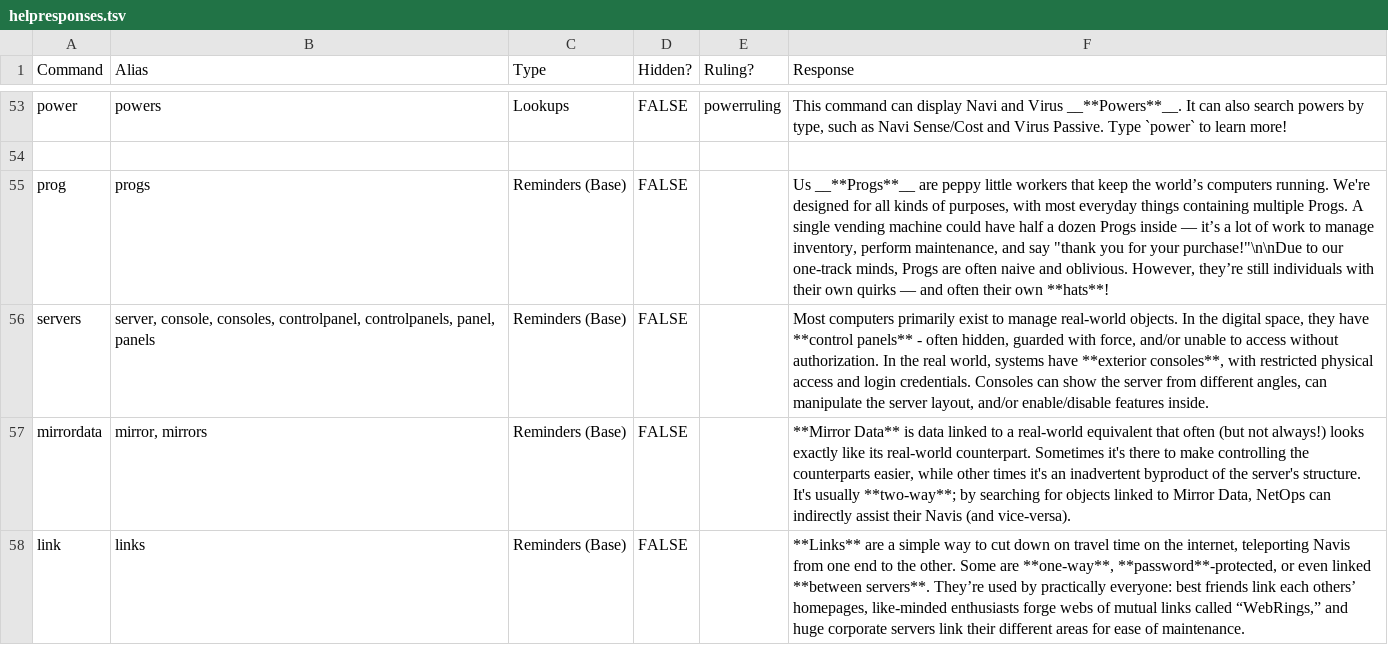
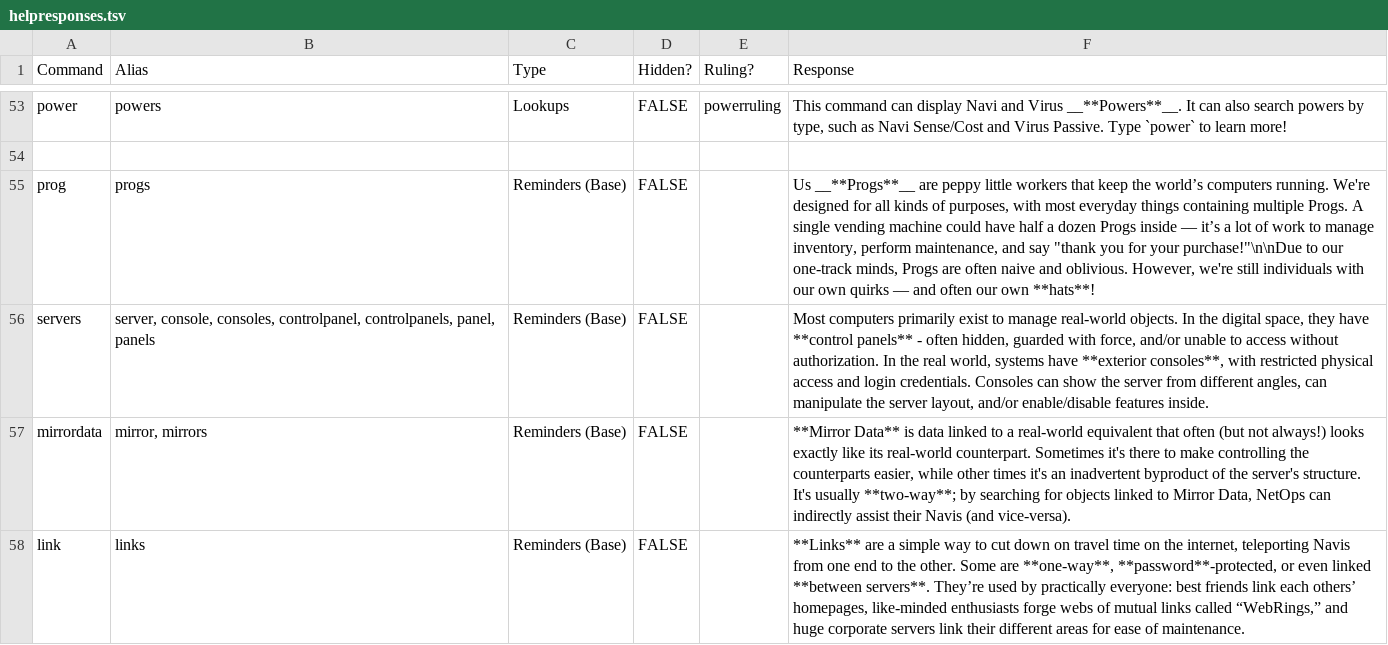
Before and after one commit to gskbladez/PROGBOT_CODE_DUMP, a TSV file: tables/helpresponses.tsv, drawn as a sheet; only a part is shown, gaps mark what is left out.

```diff
--- a/tables/helpresponses.tsv
+++ b/tables/helpresponses.tsv
@@ -54,3 +54,3 @@ power	powers	Lookups	FALSE	powerruling	This command can display Navi and Virus _
 					
-prog	progs	Reminders (Base)	FALSE		Us __**Progs**__ are peppy little workers that keep the world’s computers running. We're designed for all kinds of purposes, with most everyday things containing multiple Progs. A single vending machine could have half a dozen Progs inside — it’s a lot of work to manage inventory, perform maintenance, and say "thank you for your purchase!"\n\nDue to our one-track minds, Progs are often naive and oblivious. However, they’re still individuals with their own quirks — and often their own **hats**!
+prog	progs	Reminders (Base)	FALSE		Us __**Progs**__ are peppy little workers that keep the world’s computers running. We're designed for all kinds of purposes, with most everyday things containing multiple Progs. A single vending machine could have half a dozen Progs inside — it’s a lot of work to manage inventory, perform maintenance, and say "thank you for your purchase!"\n\nDue to our one-track minds, Progs are often naive and oblivious. However, we're still individuals with our own quirks — and often our own **hats**!
 servers	server, console, consoles, controlpanel, controlpanels, panel, panels	Reminders (Base)	FALSE		Most computers primarily exist to manage real-world objects. In the digital space, they have **control panels** - often hidden, guarded with force, and/or unable to access without authorization. In the real world, systems have **exterior consoles**, with restricted physical access and login credentials. Consoles can show the server from different angles, can manipulate the server layout, and/or enable/disable features inside.
```
Also changed, not shown: tables/commands.tsv, 2 other files.
